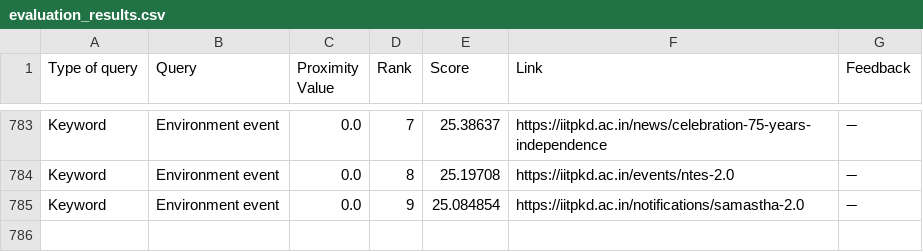
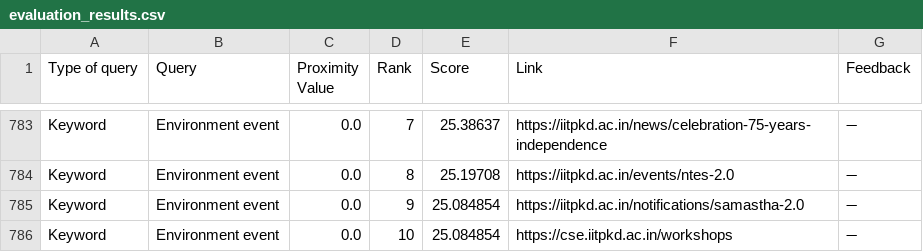
Before and after one commit to Yagneshv1/btp, a CSV file: evaluation_results.csv, drawn as a sheet; only a part is shown, gaps mark what is left out.

Commit message:
Update CSV file

```diff
--- a/evaluation_results.csv
+++ b/evaluation_results.csv
@@ -785 +785,2 @@ Keyword,Environment event ,0.0,8,25.19708,https://iitpkd.ac.in/events/ntes-2.0,
 Keyword,Environment event ,0.0,9,25.084854,https://iitpkd.ac.in/notifications/samastha-2.0,➖
+Keyword,Environment event ,0.0,10,25.084854,https://cse.iitpkd.ac.in/workshops,➖
```
